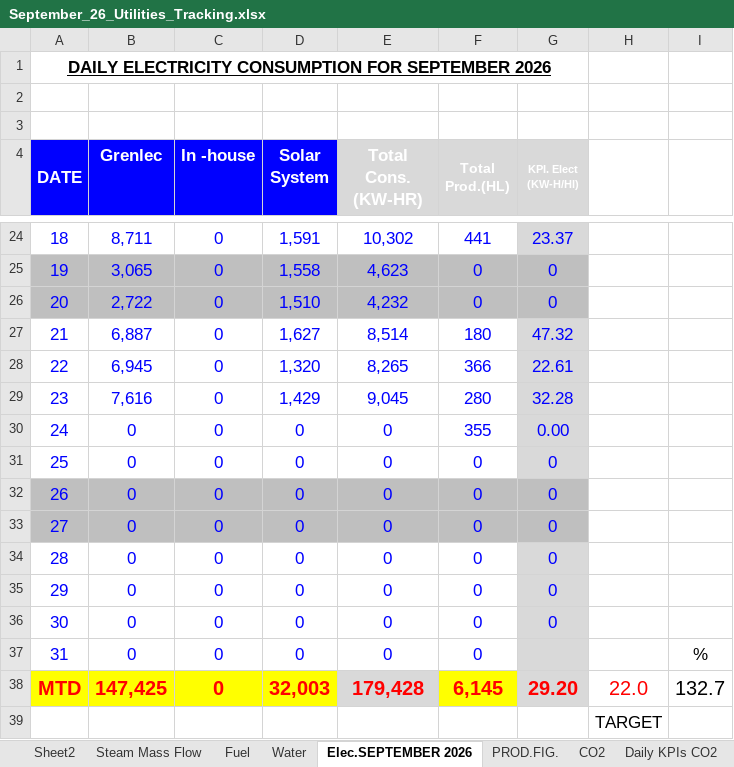
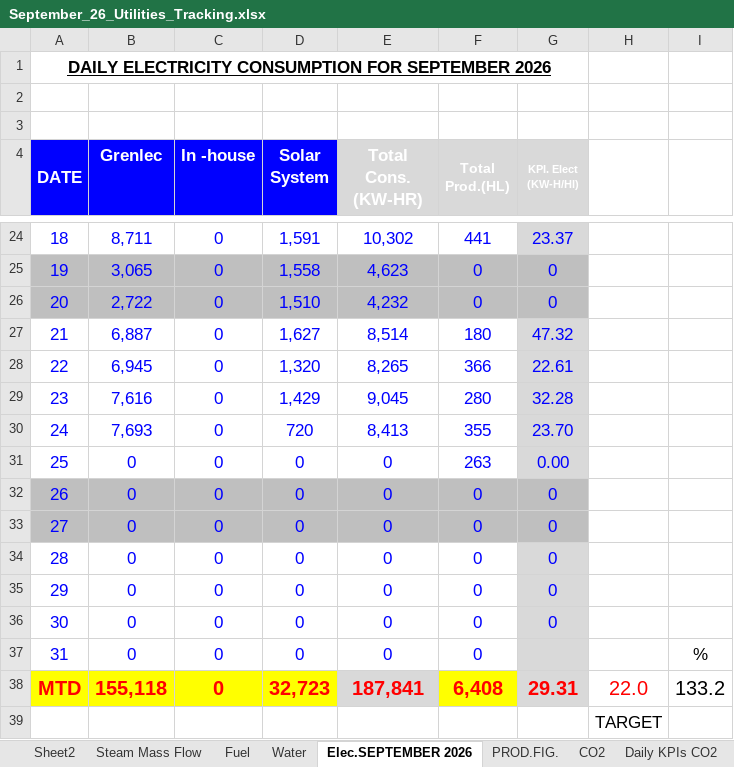
Before and after one commit to cbggrenada/dashboard, an Excel workbook: data/raw/September_26_Utilities_Tracking.xlsx, sheet Elec.SEPTEMBER 2026, drawn as a sheet; only a part is shown, gaps mark what is left out; values as stored, in another font and other column widths than the file's, no borders; conditional formats not drawn; the diff names each change by its address in the sheet, - before the commit and + after, or states it on an @@ line.

```diff
--- a/data/raw/September_26_Utilities_Tracking.xlsx (sheet Elec.SEPTEMBER 2026)
+++ b/data/raw/September_26_Utilities_Tracking.xlsx (sheet Elec.SEPTEMBER 2026)
-B30 (Grenlec): 0
+B30 (Grenlec): 7,693
-D30 (Solar System): 0
+D30 (Solar System): 720
-E30 (Total Cons. (KW-HR)): 0
+E30 (Total Cons. (KW-HR)): 8,413
-G30 (KPI. Elect (KW-H/Hl)): 0.00
+G30 (KPI. Elect (KW-H/Hl)): 23.70
-F31 (Total Prod.(HL)): 0
+F31 (Total Prod.(HL)): 263
-G31 (KPI. Elect (KW-H/Hl)): 0
+G31 (KPI. Elect (KW-H/Hl)): 0.00
-B38 (Grenlec): 147,425
+B38 (Grenlec): 155,118
-D38 (Solar System): 32,003
+D38 (Solar System): 32,723
-E38 (Total Cons. (KW-HR)): 179,428
+E38 (Total Cons. (KW-HR)): 187,841
-F38 (Total Prod.(HL)): 6,145
+F38 (Total Prod.(HL)): 6,408
-G38 (KPI. Elect (KW-H/Hl)): 29.20
+G38 (KPI. Elect (KW-H/Hl)): 29.31
-I38: 132.7
+I38: 133.2
```
Also changed, not shown: sheet Daily KPIs, sheet Daily KPIs CO2, sheet Water, sheet Fuel, sheet Utility Analysis September 2026, sheet Entries September 2026, 3 more sheets, hidden cells, charts or pictures, data/raw/Gross_Efficiency_2026.xlsx, 3 other files.
